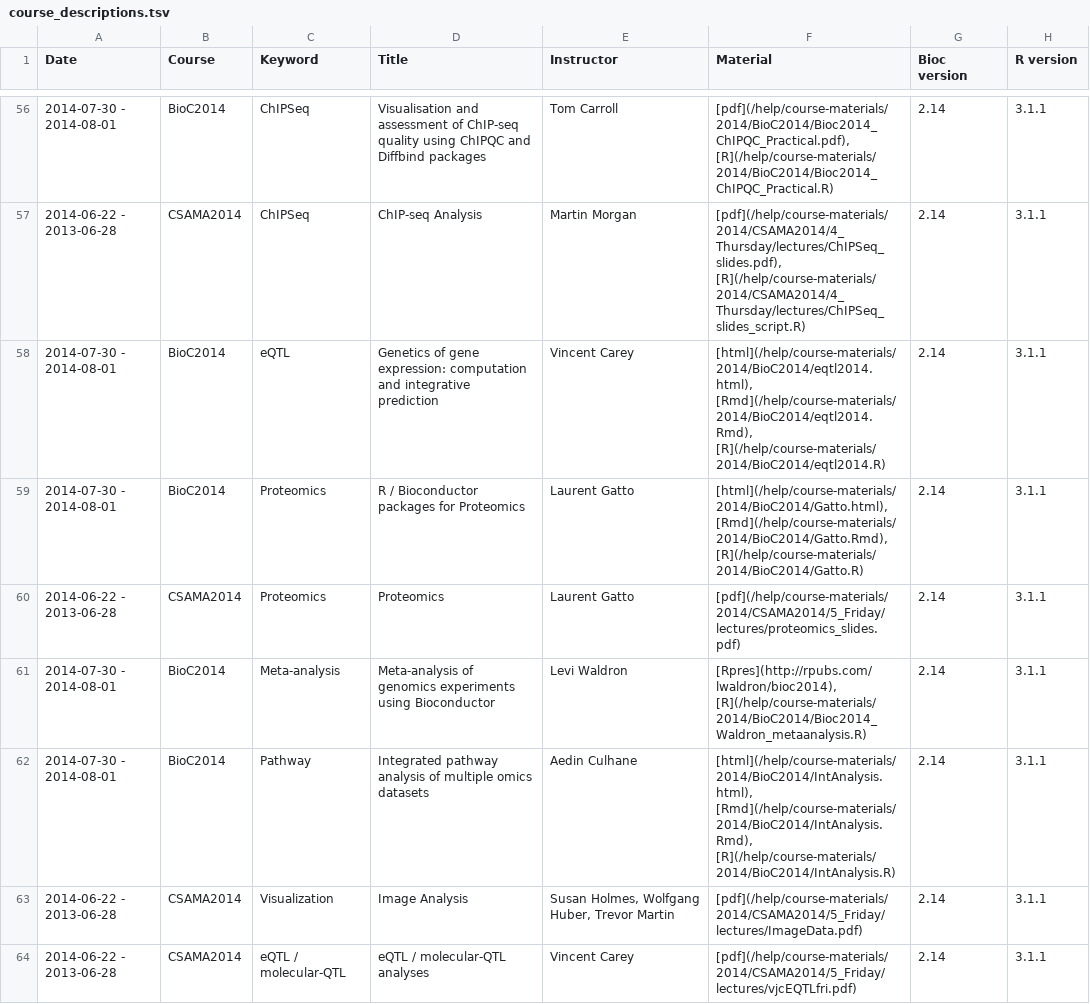
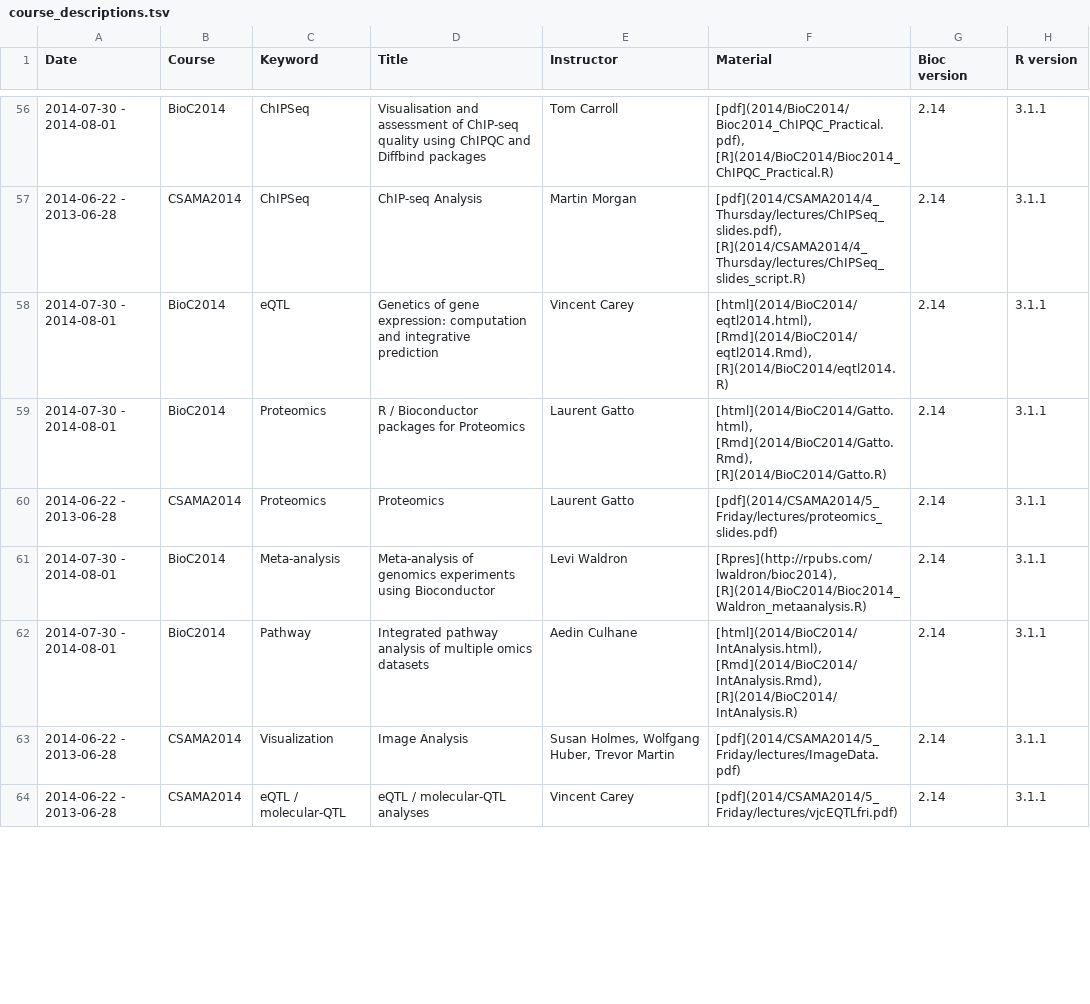
Before and after one commit to lgatto/bioconductor.org, a TSV file: etc/course_descriptions.tsv, drawn as a sheet; only a part is shown, gaps mark what is left out; the diff covers the shown part only.

```diff
--- a/etc/course_descriptions.tsv
+++ b/etc/course_descriptions.tsv
@@ -56,9 +56,9 @@ Date	Course	Keyword	Title	Instructor	Material	Bioc version	R version
-2014-07-30 - 2014-08-01	BioC2014	ChIPSeq	Visualisation and assessment of ChIP-seq quality using ChIPQC and Diffbind packages	Tom Carroll	[pdf](/help/course-materials/2014/BioC2014/Bioc2014_ChIPQC_Practical.pdf), [R](/help/course-materials/2014/BioC2014/Bioc2014_ChIPQC_Practical.R)	2.14	3.1.1
-2014-06-22 - 2013-06-28	CSAMA2014	ChIPSeq	ChIP-seq Analysis	Martin Morgan	[pdf](/help/course-materials/2014/CSAMA2014/4_Thursday/lectures/ChIPSeq_slides.pdf), [R](/help/course-materials/2014/CSAMA2014/4_Thursday/lectures/ChIPSeq_slides_script.R)	2.14	3.1.1
-2014-07-30 - 2014-08-01	BioC2014	eQTL	Genetics of gene expression: computation and integrative prediction	Vincent Carey	[html](/help/course-materials/2014/BioC2014/eqtl2014.html), [Rmd](/help/course-materials/2014/BioC2014/eqtl2014.Rmd), [R](/help/course-materials/2014/BioC2014/eqtl2014.R)	2.14	3.1.1
-2014-07-30 - 2014-08-01	BioC2014	Proteomics	R / Bioconductor packages for Proteomics	Laurent Gatto	[html](/help/course-materials/2014/BioC2014/Gatto.html), [Rmd](/help/course-materials/2014/BioC2014/Gatto.Rmd), [R](/help/course-materials/2014/BioC2014/Gatto.R)	2.14	3.1.1
-2014-06-22 - 2013-06-28	CSAMA2014	Proteomics	Proteomics	Laurent Gatto	[pdf](/help/course-materials/2014/CSAMA2014/5_Friday/lectures/proteomics_slides.pdf)	2.14	3.1.1
-2014-07-30 - 2014-08-01	BioC2014	Meta-analysis	Meta-analysis of genomics experiments using Bioconductor	Levi Waldron	[Rpres](http://rpubs.com/lwaldron/bioc2014), [R](/help/course-materials/2014/BioC2014/Bioc2014_Waldron_metaanalysis.R)	2.14	3.1.1
-2014-07-30 - 2014-08-01	BioC2014	Pathway	Integrated pathway analysis of multiple omics datasets	Aedin Culhane	[html](/help/course-materials/2014/BioC2014/IntAnalysis.html), [Rmd](/help/course-materials/2014/BioC2014/IntAnalysis.Rmd),  [R](/help/course-materials/2014/BioC2014/IntAnalysis.R)	2.14	3.1.1
-2014-06-22 - 2013-06-28	CSAMA2014	Visualization	Image Analysis	Susan Holmes, Wolfgang Huber, Trevor Martin	[pdf](/help/course-materials/2014/CSAMA2014/5_Friday/lectures/ImageData.pdf)	2.14	3.1.1
-2014-06-22 - 2013-06-28	CSAMA2014	eQTL / molecular-QTL	eQTL / molecular-QTL analyses	Vincent Carey	[pdf](/help/course-materials/2014/CSAMA2014/5_Friday/lectures/vjcEQTLfri.pdf)	2.14	3.1.1
+2014-07-30 - 2014-08-01	BioC2014	ChIPSeq	Visualisation and assessment of ChIP-seq quality using ChIPQC and Diffbind packages	Tom Carroll	[pdf](2014/BioC2014/Bioc2014_ChIPQC_Practical.pdf), [R](2014/BioC2014/Bioc2014_ChIPQC_Practical.R)	2.14	3.1.1
+2014-06-22 - 2013-06-28	CSAMA2014	ChIPSeq	ChIP-seq Analysis	Martin Morgan	[pdf](2014/CSAMA2014/4_Thursday/lectures/ChIPSeq_slides.pdf), [R](2014/CSAMA2014/4_Thursday/lectures/ChIPSeq_slides_script.R)	2.14	3.1.1
+2014-07-30 - 2014-08-01	BioC2014	eQTL	Genetics of gene expression: computation and integrative prediction	Vincent Carey	[html](2014/BioC2014/eqtl2014.html), [Rmd](2014/BioC2014/eqtl2014.Rmd), [R](2014/BioC2014/eqtl2014.R)	2.14	3.1.1
+2014-07-30 - 2014-08-01	BioC2014	Proteomics	R / Bioconductor packages for Proteomics	Laurent Gatto	[html](2014/BioC2014/Gatto.html), [Rmd](2014/BioC2014/Gatto.Rmd), [R](2014/BioC2014/Gatto.R)	2.14	3.1.1
+2014-06-22 - 2013-06-28	CSAMA2014	Proteomics	Proteomics	Laurent Gatto	[pdf](2014/CSAMA2014/5_Friday/lectures/proteomics_slides.pdf)	2.14	3.1.1
+2014-07-30 - 2014-08-01	BioC2014	Meta-analysis	Meta-analysis of genomics experiments using Bioconductor	Levi Waldron	[Rpres](http://rpubs.com/lwaldron/bioc2014), [R](2014/BioC2014/Bioc2014_Waldron_metaanalysis.R)	2.14	3.1.1
+2014-07-30 - 2014-08-01	BioC2014	Pathway	Integrated pathway analysis of multiple omics datasets	Aedin Culhane	[html](2014/BioC2014/IntAnalysis.html), [Rmd](2014/BioC2014/IntAnalysis.Rmd),  [R](2014/BioC2014/IntAnalysis.R)	2.14	3.1.1
+2014-06-22 - 2013-06-28	CSAMA2014	Visualization	Image Analysis	Susan Holmes, Wolfgang Huber, Trevor Martin	[pdf](2014/CSAMA2014/5_Friday/lectures/ImageData.pdf)	2.14	3.1.1
+2014-06-22 - 2013-06-28	CSAMA2014	eQTL / molecular-QTL	eQTL / molecular-QTL analyses	Vincent Carey	[pdf](2014/CSAMA2014/5_Friday/lectures/vjcEQTLfri.pdf)	2.14	3.1.1
```
Also changed, not shown: 60 edited cells elsewhere in this file, 1 other file.
